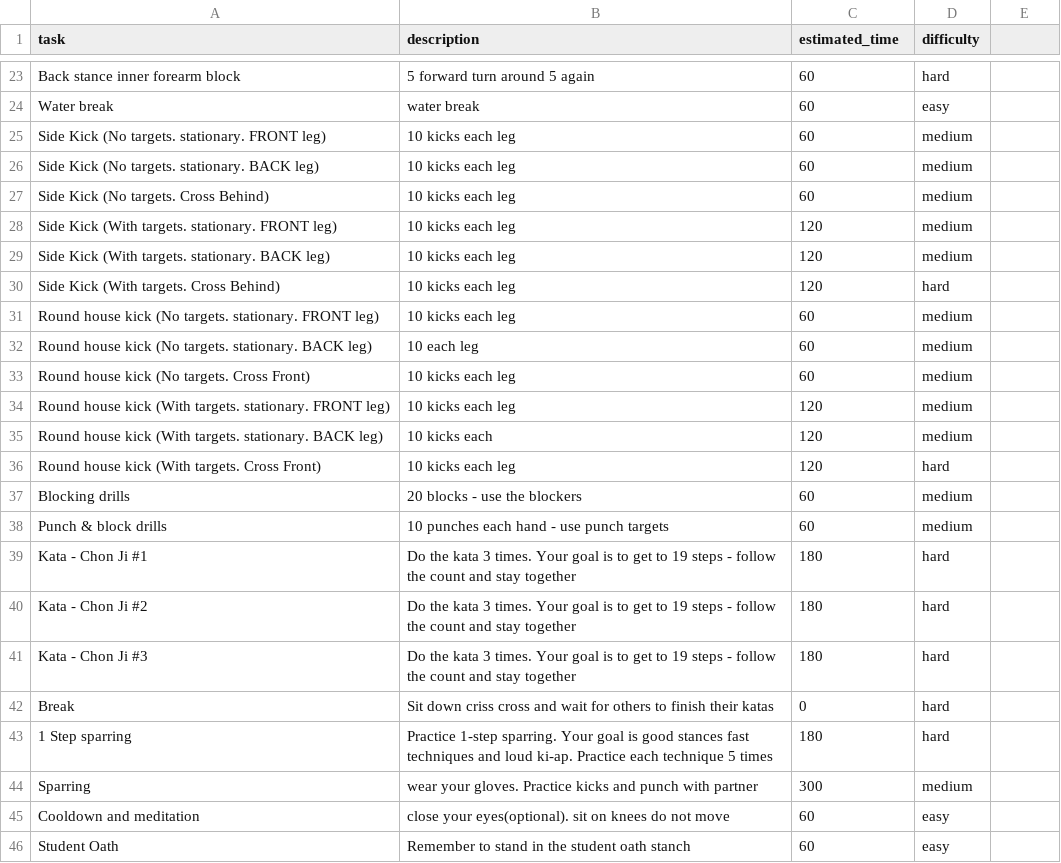
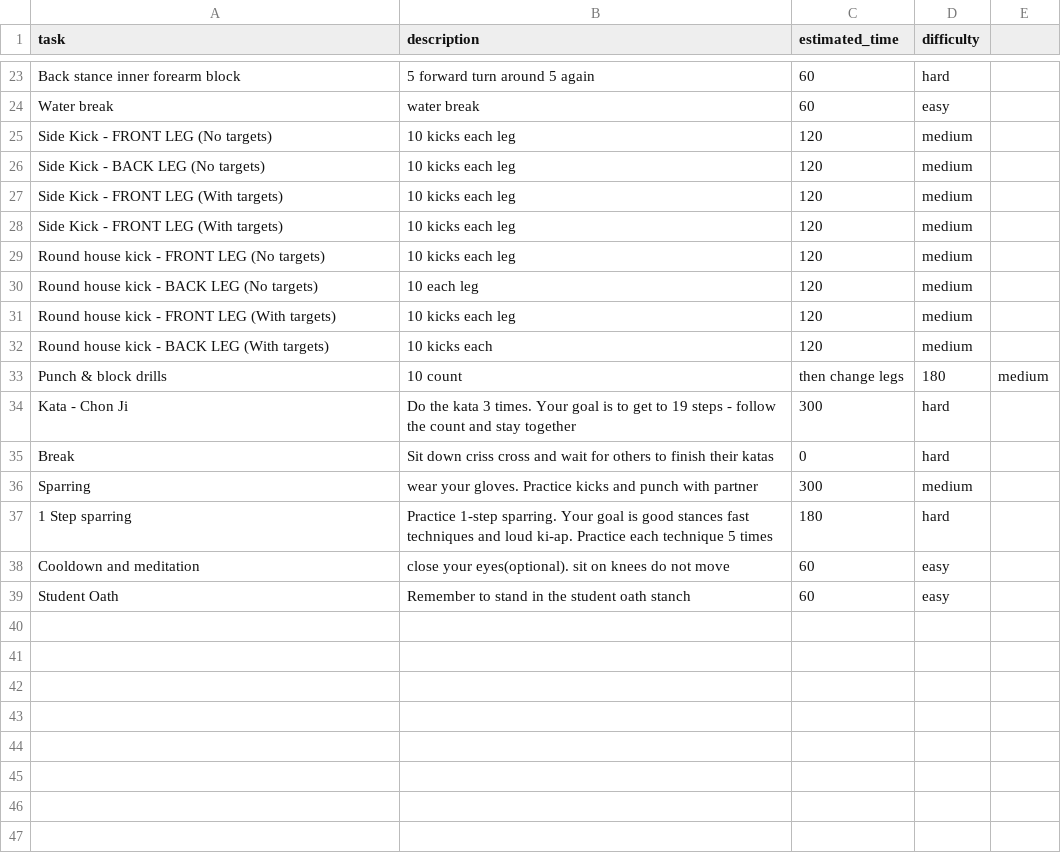
Before and after one commit to khanguyen78/karate-task-tracker, a CSV file: colton.csv, drawn as a sheet; only a part is shown, gaps mark what is left out; the diff covers the shown part only.

```diff
--- a/colton.csv
+++ b/colton.csv
@@ -24,22 +24,15 @@ Back stance inner forearm block, 5 forward turn around 5 again, 60, hard
 Water break,water break, 60, easy
-Side Kick (No targets. stationary. FRONT leg), 10 kicks each leg, 60, medium
-Side Kick (No targets. stationary. BACK leg), 10 kicks each leg , 60, medium
-Side Kick (No targets. Cross Behind), 10 kicks each leg , 60, medium
-Side Kick (With targets. stationary. FRONT leg), 10 kicks each leg, 120, medium
-Side Kick (With targets. stationary. BACK leg), 10 kicks each leg, 120, medium
-Side Kick (With targets. Cross Behind), 10 kicks each leg, 120, hard
-Round house kick (No targets. stationary. FRONT leg), 10 kicks each leg, 60, medium
-Round house kick (No targets. stationary. BACK leg), 10 each leg, 60, medium
-Round house kick (No targets. Cross Front), 10 kicks each leg, 60, medium
-Round house kick (With targets. stationary. FRONT leg), 10 kicks each leg, 120, medium
-Round house kick (With targets. stationary. BACK leg), 10 kicks each, 120, medium
-Round house kick (With targets. Cross Front), 10 kicks each leg, 120, hard
-Blocking drills, 20 blocks - use the blockers, 60, medium
-Punch & block drills, 10 punches each hand - use punch targets, 60, medium
-Kata - Chon Ji #1, Do the kata 3 times. Your goal is to get to 19 steps - follow the count and stay together, 180, hard
-Kata - Chon Ji #2, Do the kata 3 times. Your goal is to get to 19 steps - follow the count and stay together, 180, hard
-Kata - Chon Ji #3, Do the kata 3 times. Your goal is to get to 19 steps - follow the count and stay together, 180, hard
+Side Kick - FRONT LEG (No targets), 10 kicks each leg, 120, medium
+Side Kick - BACK LEG (No targets), 10 kicks each leg , 120, medium
+Side Kick - FRONT LEG (With targets), 10 kicks each leg, 120, medium
+Side Kick - FRONT LEG (With targets), 10 kicks each leg, 120, medium
+Round house kick - FRONT LEG (No targets), 10 kicks each leg, 120, medium
+Round house kick - BACK LEG (No targets), 10 each leg, 120, medium
+Round house kick - FRONT LEG (With targets), 10 kicks each leg, 120, medium
+Round house kick - BACK LEG (With targets), 10 kicks each, 120, medium
+Punch & block drills, 10 count, then change legs, 180, medium
+Kata - Chon Ji, Do the kata 3 times. Your goal is to get to 19 steps - follow the count and stay together, 300, hard
 Break, Sit down criss cross and wait for others to finish their katas, 0, hard
+Sparring, wear your gloves. Practice kicks and punch with partner, 300, medium
 1 Step sparring, Practice 1-step sparring. Your goal is good stances fast techniques and loud ki-ap. Practice each technique 5 times, 180, hard
-Sparring, wear your gloves. Practice kicks and punch with partner, 300, medium
 Cooldown and meditation, close your eyes(optional). sit on knees do not move, 60, easy
```
Also changed, not shown: 5 edited cells elsewhere in this file, greenbelt.csv, 7 other files.
